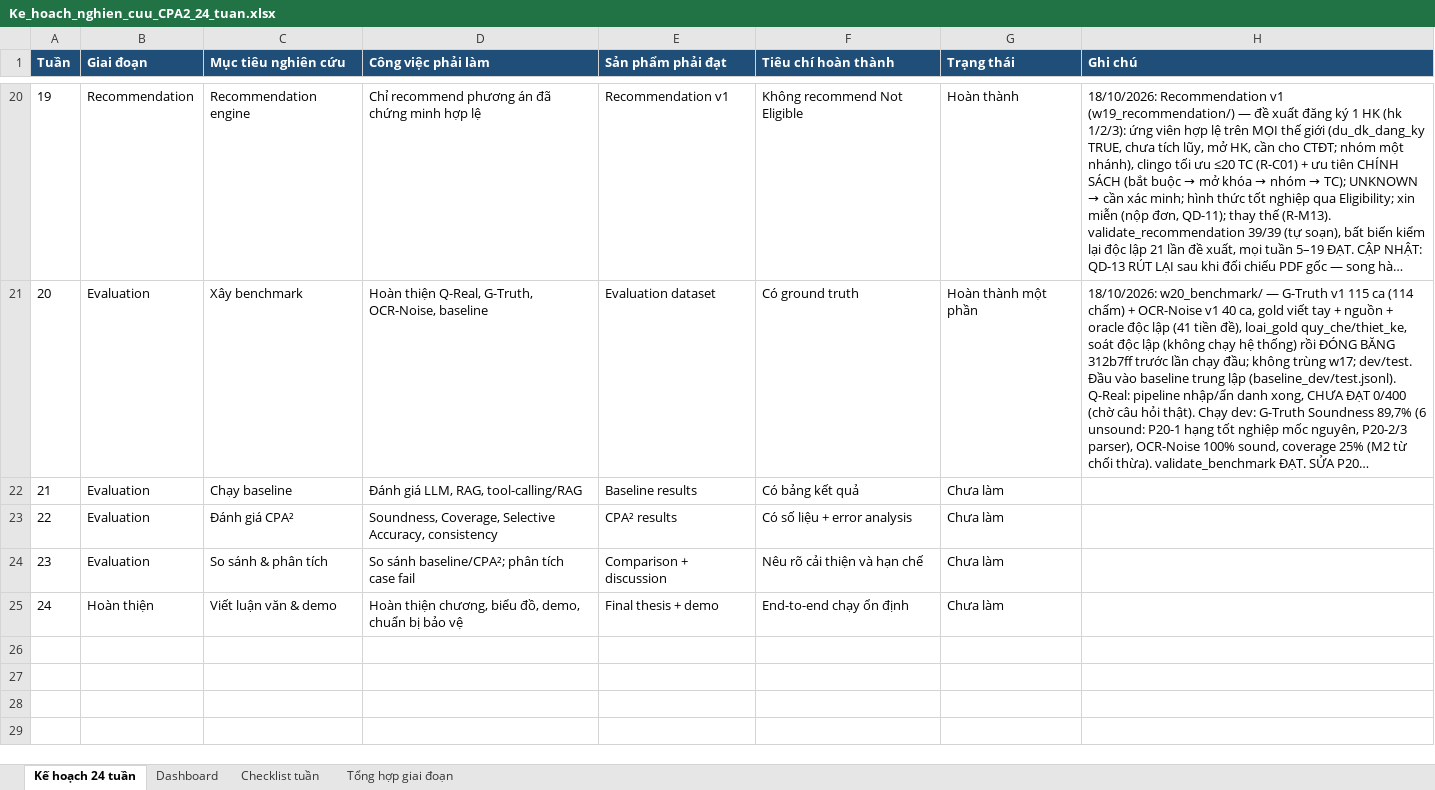
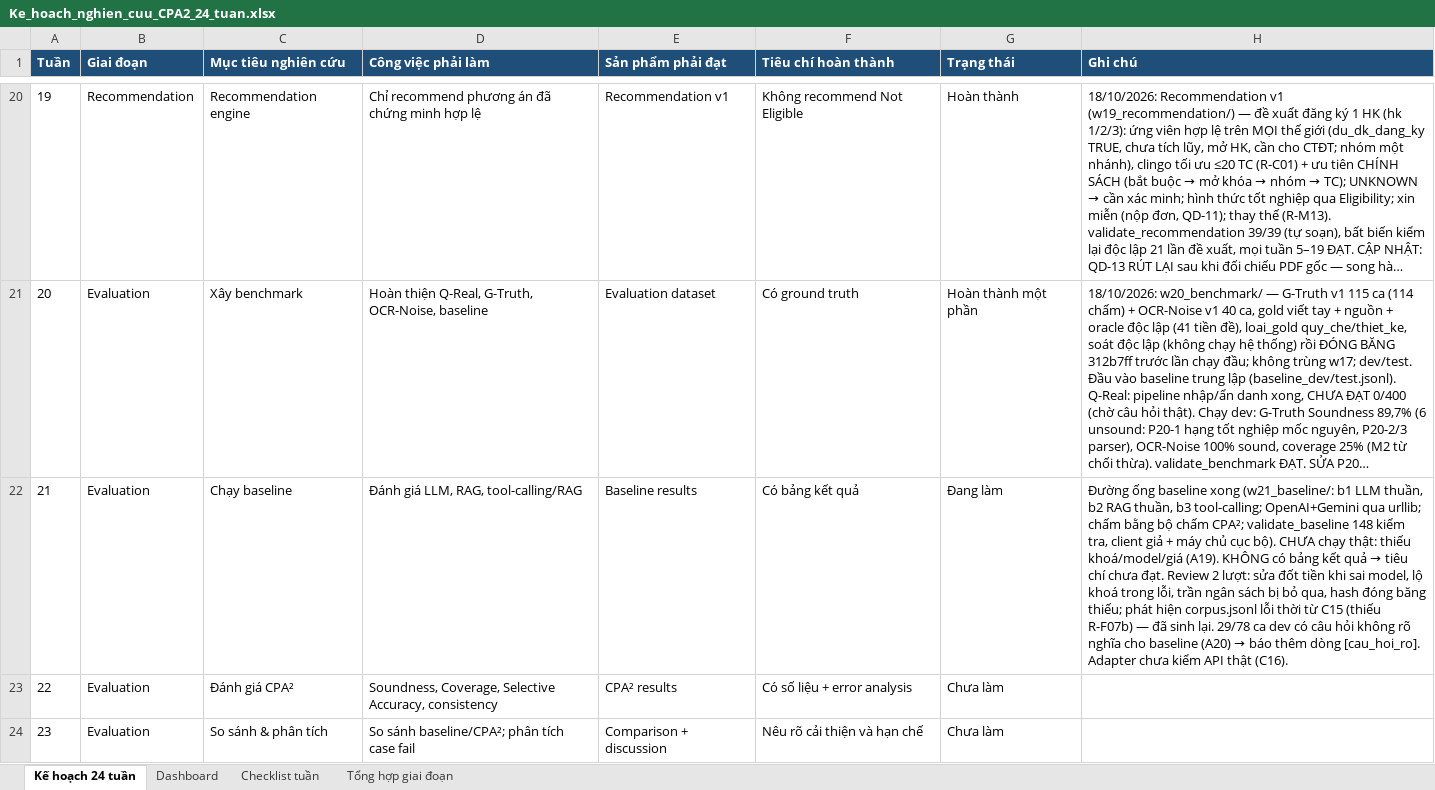
Before and after one commit to chungtanloi/LVTN, an Excel workbook: Ke_hoach_nghien_cuu_CPA2_24_tuan.xlsx, sheet Kế hoạch 24 tuần, drawn as a sheet; only a part is shown, gaps mark what is left out; the shorter side is filled out with more unchanged rows; long unchanged cells end in …; values as stored, in another font and other column widths than the file's, no borders; the diff names each change by its address in the sheet, - before the commit and + after, or states it on an @@ line.

```diff
--- a/Ke_hoach_nghien_cuu_CPA2_24_tuan.xlsx (sheet Kế hoạch 24 tuần)
+++ b/Ke_hoach_nghien_cuu_CPA2_24_tuan.xlsx (sheet Kế hoạch 24 tuần)
-G22 (Trạng thái): Chưa làm
+G22 (Trạng thái): Đang làm
@@ H22 (Ghi chú): (empty) → Đường ống baseline xong (w21_baseline/: b1 LLM thuần, b2 RAG thuần, b3 tool-calling; OpenAI+Gemini qua urllib; chấm bằng bộ chấm CPA²; validate_baseline 148 kiểm tra, client giả + máy chủ cục bộ). CHƯA chạy thật: thiếu khoá/model/giá (A19). KHÔNG có bảng kết quả → tiêu chí chưa đạt. Review 2 lượt: sửa đốt tiền khi sai model, lộ khoá trong lỗi, trần ngân sách bị bỏ qua, hash đóng băng thiếu; phát hiện corpus.jsonl lỗi thời từ C15 (thiếu R-F07b) — đã sinh lại. 29/78 ca dev có câu hỏi không rõ nghĩa cho baseline (A20) → báo thêm dòng [cau_hoi_ro]. Adapter chưa kiểm API thật (C16). @@
```
Also changed, not shown: sheet Checklist tuần, 10 other files.
